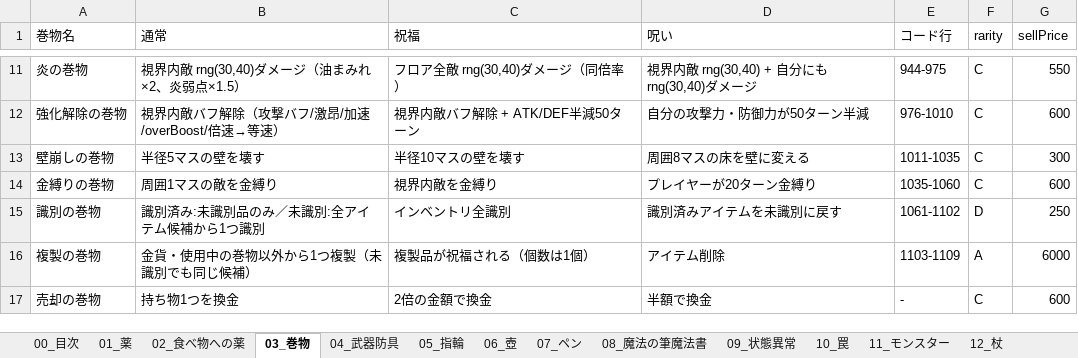
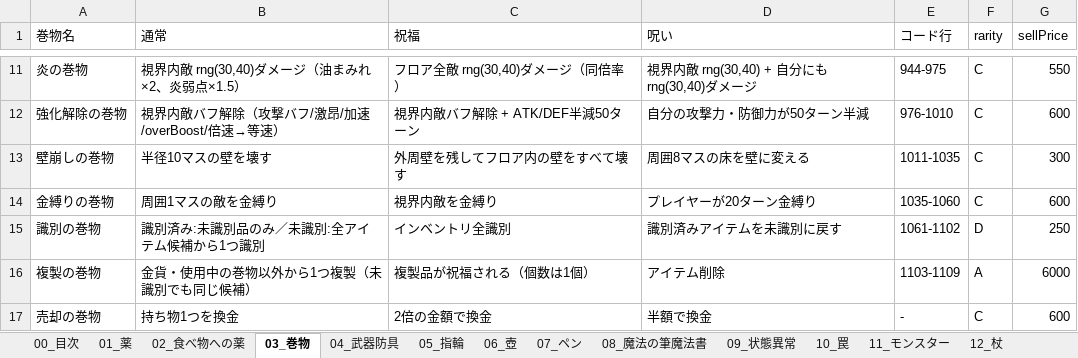
Before and after one commit to akechiment-commits/Rogue, an Excel workbook: ローグゲーム完全実装ガイド.xlsx, sheet 03_巻物, drawn as a sheet; only a part is shown, gaps mark what is left out; values as stored, in another font and other column widths than the file's, no borders; the diff names each change by its address in the sheet, - before the commit and + after, or states it on an @@ line.

```diff
--- a/ローグゲーム完全実装ガイド.xlsx (sheet 03_巻物)
+++ b/ローグゲーム完全実装ガイド.xlsx (sheet 03_巻物)
-B13 (通常): 半径5マスの壁を壊す
+B13 (通常): 半径10マスの壁を壊す
-C13 (祝福): 半径10マスの壁を壊す
+C13 (祝福): 外周壁を残してフロア内の壁をすべて壊す
```
Also changed, not shown: sheet 14_大箱, sheet 08_魔法の筆魔法書, 5 other files.
